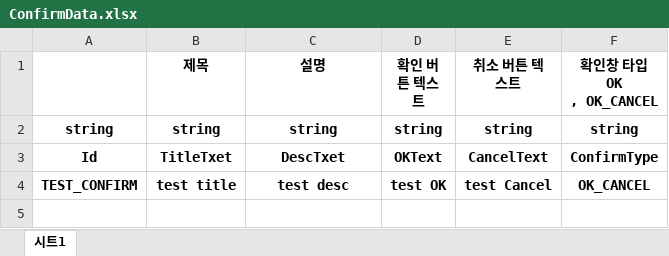
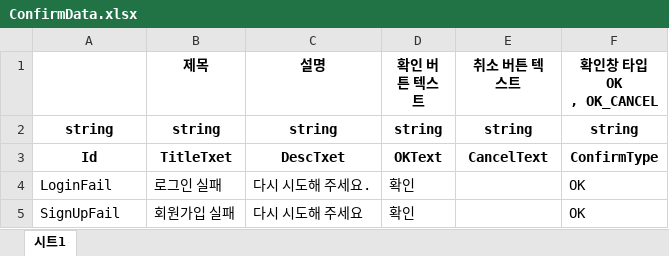
Before and after one commit to Ctrl-Coffee/ProjectC, an Excel workbook: JsonConverter/ExcelFiles/ConfirmData.xlsx, sheet 시트1, drawn as a sheet; values as stored, in another font and other column widths than the file's, no borders; charts and pictures not drawn; removed rows and columns are numbered as before the commit, all else as after; the diff names each change by its address in the sheet, - before the commit and + after, or states it on an @@ line.

Commit message:
feat: 로그인 및 회원가입 이후 게임 로딩, DTO는 서버 컨벤션을 따름, 확인 창 및 오디오 믹서 로딩 전에 미리 로드 - Login 라벨

```diff
--- a/JsonConverter/ExcelFiles/ConfirmData.xlsx (sheet 시트1)
+++ b/JsonConverter/ExcelFiles/ConfirmData.xlsx (sheet 시트1)
-row 4: TEST_CONFIRM | test title | test desc | test OK | test Cancel | OK_CANCEL
+row 4: LoginFail | 로그인 실패 | 다시 시도해 주세요. | 확인 |  | OK
+row 5: SignUpFail | 회원가입 실패 | 다시 시도해 주세요 | 확인 |  | OK
```
Also changed, not shown: 25 other files.
